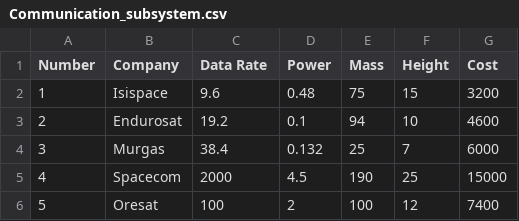
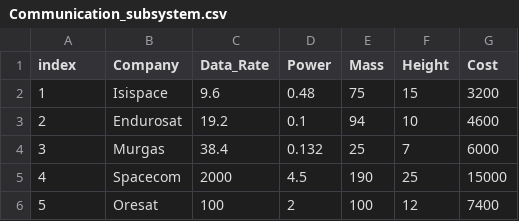
Before and after one commit to nic-orbit/KBE_project, a CSV file: src/cubesat_configurator/data/Communication_subsystem.csv, drawn as a sheet.

Commit message:
Updated comm csv

```diff
--- a/src/cubesat_configurator/data/Communication_subsystem.csv
+++ b/src/cubesat_configurator/data/Communication_subsystem.csv
@@ -1,2 +1,2 @@
-Number,Company,Data Rate,Power,Mass,Height,Cost
+index,Company,Data_Rate,Power,Mass,Height,Cost
 1,Isispace,9.6,0.48,75,15,3200
```
